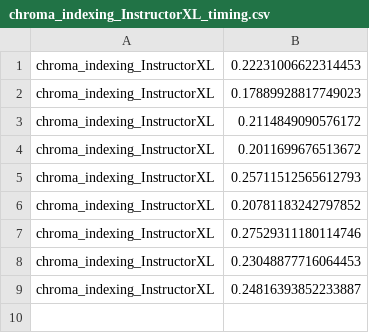
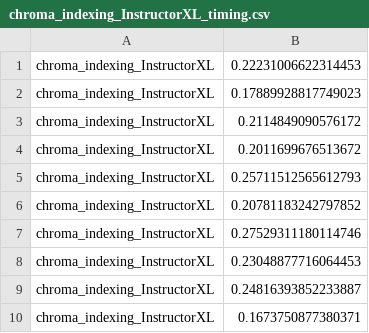
Before and after one commit to edemile/Practical2, a CSV file: timing_data/chroma_indexing_InstructorXL_timing.csv, drawn as a sheet.

```diff
--- a/timing_data/chroma_indexing_InstructorXL_timing.csv
+++ b/timing_data/chroma_indexing_InstructorXL_timing.csv
@@ -9 +9,2 @@ chroma_indexing_InstructorXL,0.23048877716064453
 chroma_indexing_InstructorXL,0.24816393852233887
+chroma_indexing_InstructorXL,0.1673750877380371
```
Also changed, not shown: 5 other files.
